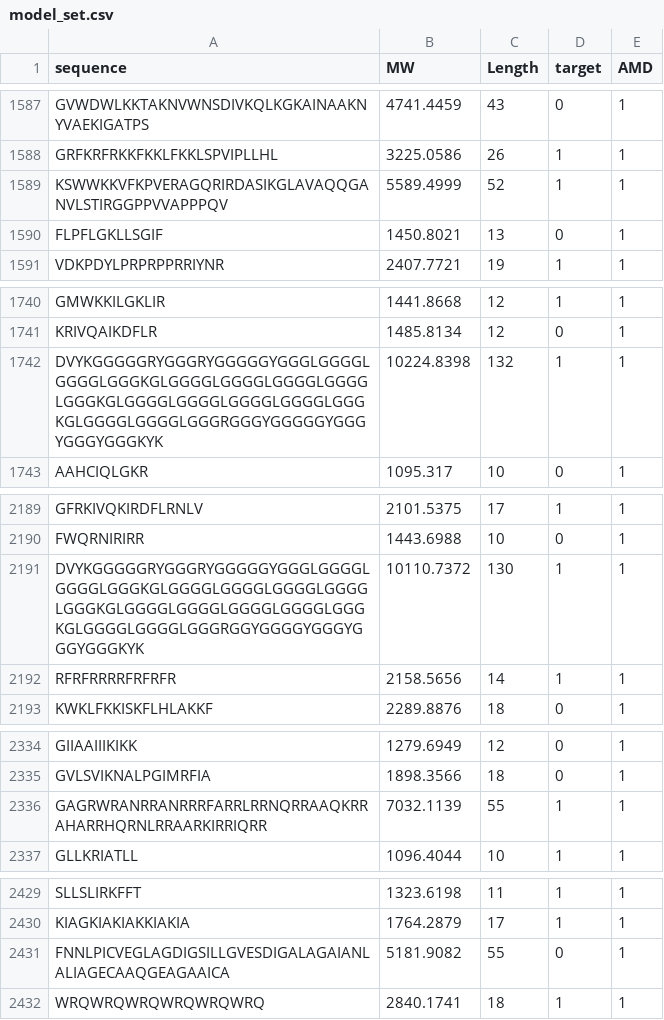
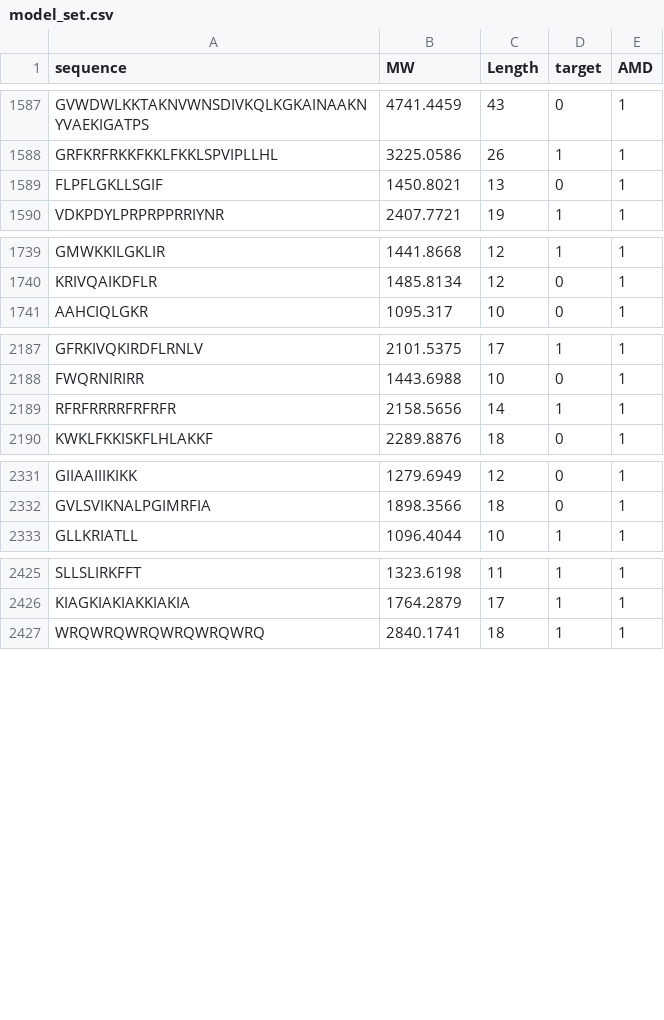
Before and after one commit to danghuyle/C-Amidated-Peptides, a CSV file: data/model_set.csv, drawn as a sheet; only a part is shown, gaps mark what is left out; the diff covers the shown part only.

```diff
--- a/data/model_set.csv
+++ b/data/model_set.csv
@@ -1588,3 +1588,2 @@ GVWDWLKKTAKNVWNSDIVKQLKGKAINAAKNYVAEKIGATPS,4741.4459,43,0,1
 GRFKRFRKKFKKLFKKLSPVIPLLHL,3225.0586,26,1,1
-KSWWKKVFKPVERAGQRIRDASIKGLAVAQQGANVLSTIRGGPPVVAPPPQV,5589.4999,52,1,1
 FLPFLGKLLSGIF,1450.8021,13,0,1
@@ -1741,3 +1740,2 @@ GMWKKILGKLIR,1441.8668,12,1,1
 KRIVQAIKDFLR,1485.8134,12,0,1
-DVYKGGGGGRYGGGRYGGGGGYGGGLGGGGLGGGGLGGGKGLGGGGLGGGGLGGGGLGGGGLGGGKGLGGGGLGGGGLGGGGLGGGGLGGGKGLGGGGLGGGGLGGGRGGGYGGGGGYGGGYGGGYGGGKYK,10224.8398,132,1,1
 AAHCIQLGKR,1095.317,10,0,1
@@ -2190,3 +2188,2 @@ GFRKIVQKIRDFLRNLV,2101.5375,17,1,1
 FWQRNIRIRR,1443.6988,10,0,1
-DVYKGGGGGRYGGGRYGGGGGYGGGLGGGGLGGGGLGGGKGLGGGGLGGGGLGGGGLGGGGLGGGKGLGGGGLGGGGLGGGGLGGGGLGGGKGLGGGGLGGGGLGGGRGGYGGGGYGGGYGGGYGGGKYK,10110.7372,130,1,1
 RFRFRRRRFRFRFR,2158.5656,14,1,1
@@ -2335,3 +2332,2 @@ GIIAAIIIKIKK,1279.6949,12,0,1
 GVLSVIKNALPGIMRFIA,1898.3566,18,0,1
-GAGRWRANRRANRRRFARRLRRNQRRAAQKRRAHARRHQRNLRRAARKIRRIQRR,7032.1139,55,1,1
 GLLKRIATLL,1096.4044,10,1,1
@@ -2430,3 +2426,2 @@ SLLSLIRKFFT,1323.6198,11,1,1
 KIAGKIAKIAKKIAKIA,1764.2879,17,1,1
-FNNLPICVEGLAGDIGSILLGVESDIGALAGAIANLALIAGECAAQGEAGAAICA,5181.9082,55,0,1
 WRQWRQWRQWRQWRQWRQ,2840.1741,18,1,1
```
Also changed, not shown: 1 edited cell elsewhere in this file, data/all_C_amidated_thres_10.csv, data/all_C_amidated_thres_15.csv.
